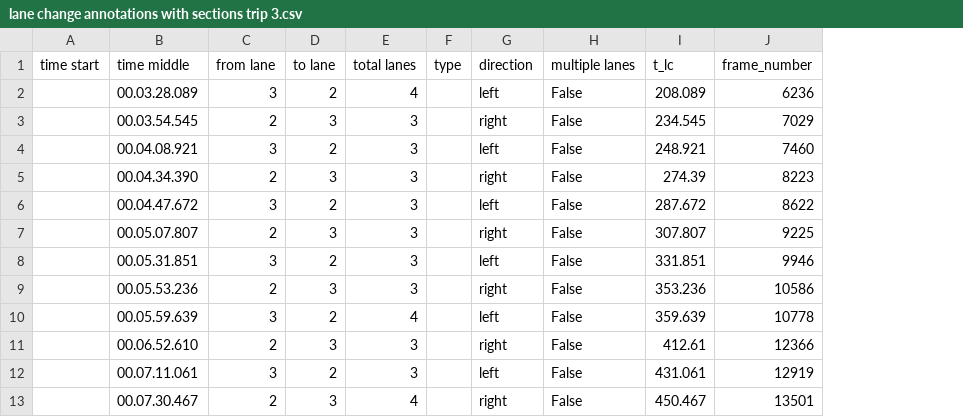
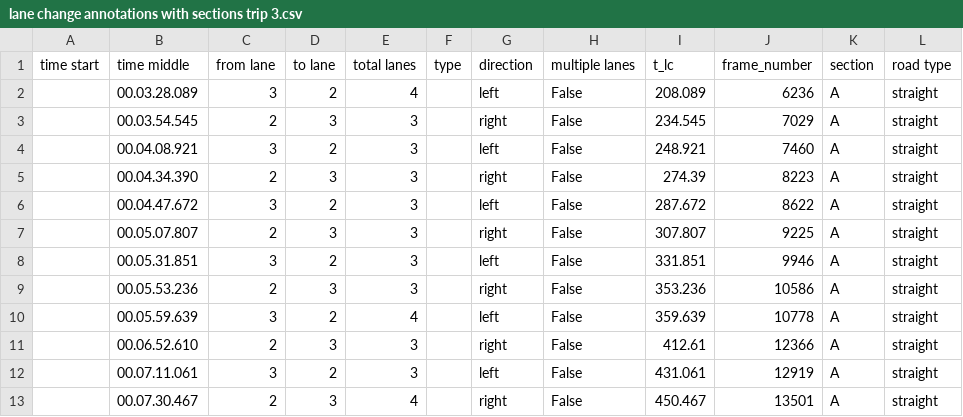
Before and after one commit to tomdries/gps-lane-changes, a CSV file: data/lane change annotations/lane change annotations with sections trip 3.csv, drawn as a sheet; only a part is shown; the diff names each change by its address in the sheet, - before the commit and + after, or states it on an @@ line.

Commit message:
fix lane change sections

```diff
--- a/data/lane change annotations/lane change annotations with sections trip 3.csv
+++ b/data/lane change annotations/lane change annotations with sections trip 3.csv
+column K (section), rows 2-13: all A
+column L (road type), rows 2-13: all straight
```
Also changed, not shown: data/lane change annotations/lane change annotations with sections trip 2.csv.
